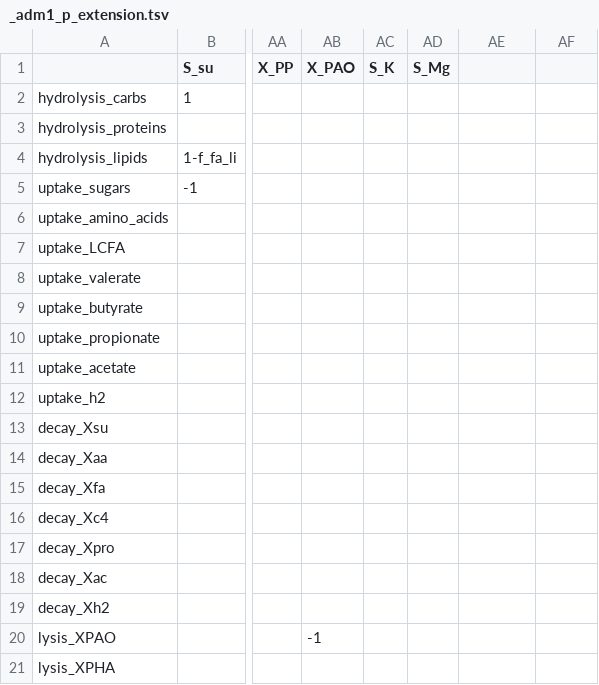
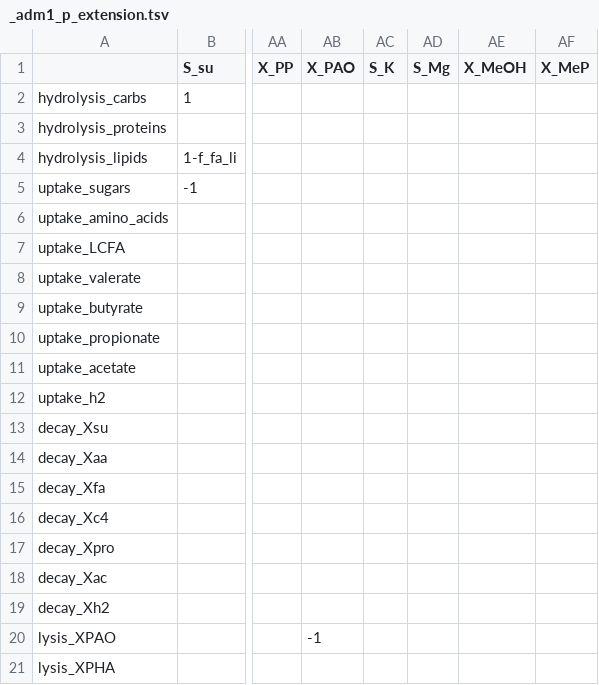
Before and after one commit to QSD-Group/QSDsan, a TSV file: qsdsan/data/process_data/_adm1_p_extension.tsv, drawn as a sheet; only a part is shown, gaps mark what is left out; the diff names each change by its address in the sheet, - before the commit and + after, or states it on an @@ line.

Commit message:
Modification in petersen matrix ADM1_P_extension
Added X_MeOH and X_MeP to petersen matrix of modified ADM1. These components are not participating in any ADM1 process, and would be mapped directly from ASM2d to ADM1, and vice versa.

```diff
--- a/qsdsan/data/process_data/_adm1_p_extension.tsv
+++ b/qsdsan/data/process_data/_adm1_p_extension.tsv
-AE1: (empty)
+AE1: X_MeOH
-AF1: (empty)
+AF1: X_MeP
```
